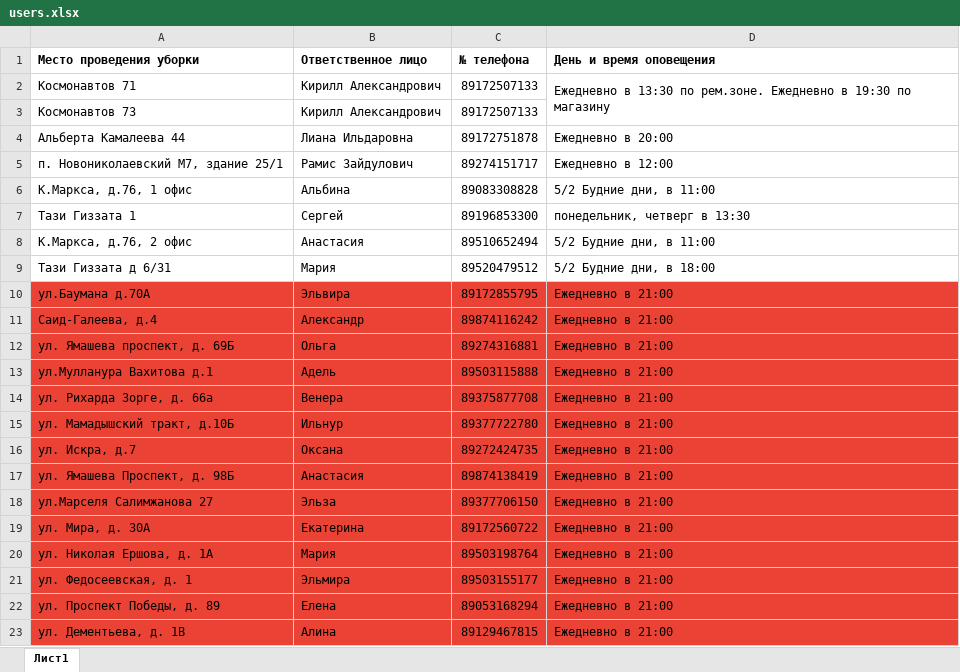
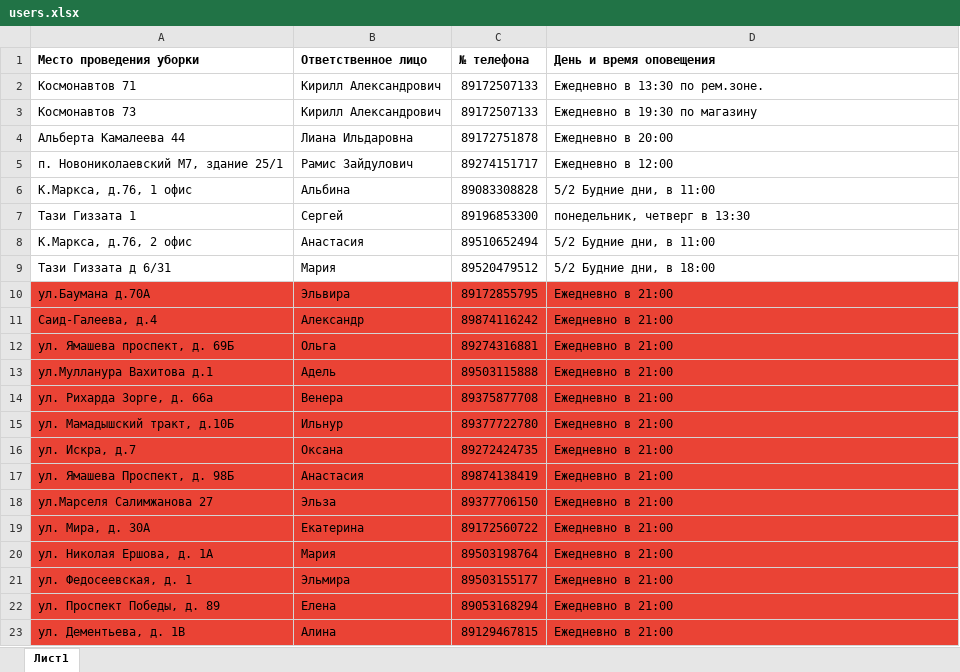
Before and after one commit to DmitryPi/cleaning_tg, an Excel workbook: assets/users.xlsx, sheet Лист1, drawn as a sheet; values as stored, in another font and other column widths than the file's, no borders; charts and pictures not drawn; the diff names each change by its address in the sheet, - before the commit and + after, or states it on an @@ line.

```diff
--- a/assets/users.xlsx (sheet Лист1)
+++ b/assets/users.xlsx (sheet Лист1)
-D2 (День и время оповещения): Ежедневно в 13:30 по рем.зоне. Ежедневно в 19:30 по магазину
+D2 (День и время оповещения): Ежедневно в 13:30 по рем.зоне.
-D2:D3 merged
-D3 (День и время оповещения): (empty)
+D3 (День и время оповещения): Ежедневно в 19:30 по магазину
```
Also changed, not shown: 5 other files.
